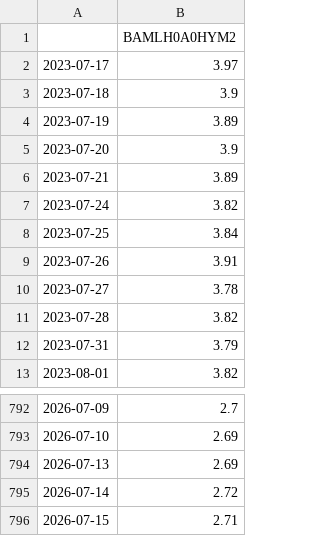
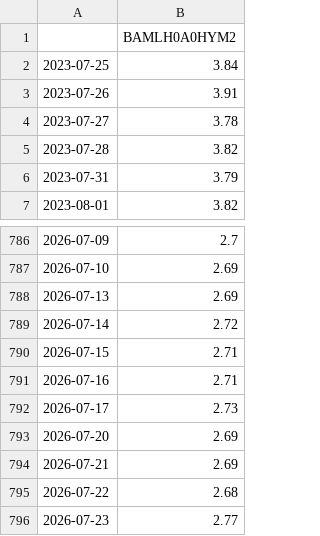
Before and after one commit to sternjeong/Quant, a CSV file: data/cache/fred_BAMLH0A0HYM2.csv, drawn as a sheet; only a part is shown, gaps mark what is left out; removed rows and columns are numbered as before the commit, all else as after; the diff names each change by its address in the sheet, - before the commit and + after, or states it on an @@ line.

```diff
--- a/data/cache/fred_BAMLH0A0HYM2.csv
+++ b/data/cache/fred_BAMLH0A0HYM2.csv
-row 2: 2023-07-17 | 3.97
-row 3: 2023-07-18 | 3.9
-row 4: 2023-07-19 | 3.89
-row 5: 2023-07-20 | 3.9
-row 6: 2023-07-21 | 3.89
-row 7: 2023-07-24 | 3.82
+row 791: 2026-07-16 | 2.71
+row 792: 2026-07-17 | 2.73
+row 793: 2026-07-20 | 2.69
+row 794: 2026-07-21 | 2.69
+row 795: 2026-07-22 | 2.68
+row 796: 2026-07-23 | 2.77
```
Also changed, not shown: data/cache/fred_T10Y3M.csv.
